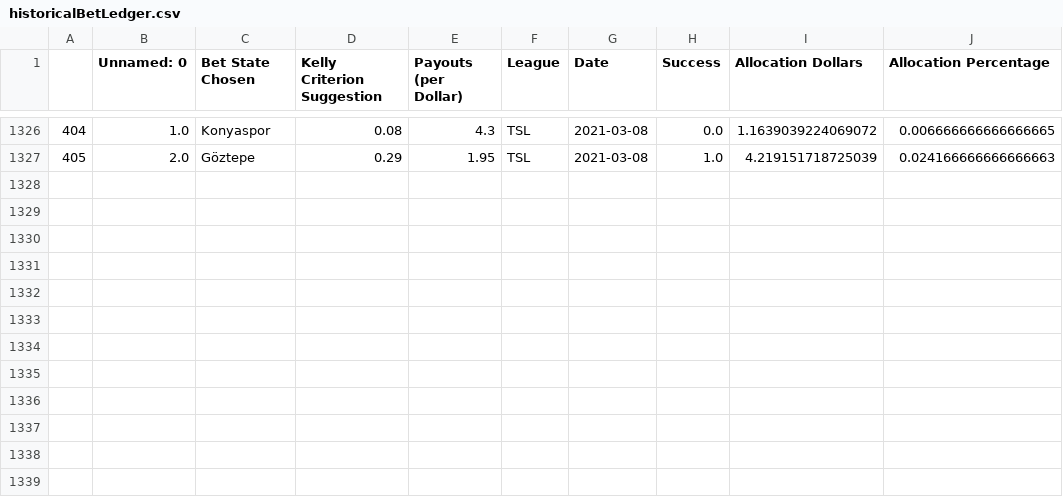
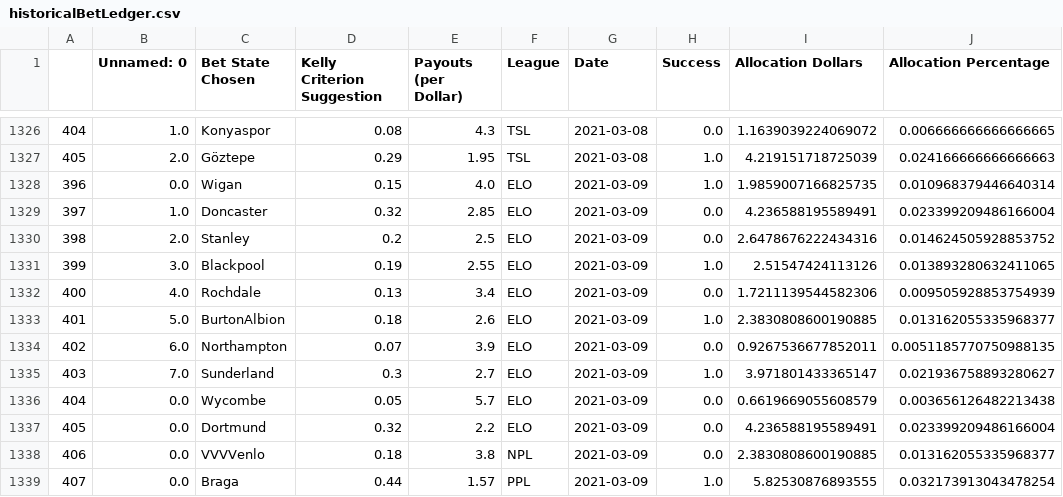
Before and after one commit to axz2000/sportsbook, a CSV file: BETATest/historicalBetLedger.csv, drawn as a sheet; only a part is shown, gaps mark what is left out.

```diff
--- a/BETATest/historicalBetLedger.csv
+++ b/BETATest/historicalBetLedger.csv
@@ -1327 +1327,13 @@
 405,2.0,Göztepe,0.29,1.95,TSL,2021-03-08,1.0,4.219151718725039,0.024166666666666663
+396,0.0,Wigan,0.15,4.0,ELO,2021-03-09,1.0,1.9859007166825735,0.010968379446640314
+397,1.0,Doncaster,0.32,2.85,ELO,2021-03-09,0.0,4.236588195589491,0.023399209486166004
+398,2.0,Stanley,0.2,2.5,ELO,2021-03-09,0.0,2.6478676222434316,0.014624505928853752
+399,3.0,Blackpool,0.19,2.55,ELO,2021-03-09,1.0,2.51547424113126,0.013893280632411065
+400,4.0,Rochdale,0.13,3.4,ELO,2021-03-09,0.0,1.7211139544582306,0.009505928853754939
+401,5.0,BurtonAlbion,0.18,2.6,ELO,2021-03-09,1.0,2.3830808600190885,0.013162055335968377
+402,6.0,Northampton,0.07,3.9,ELO,2021-03-09,0.0,0.9267536677852011,0.0051185770750988135
+403,7.0,Sunderland,0.3,2.7,ELO,2021-03-09,1.0,3.971801433365147,0.021936758893280627
+404,0.0,Wycombe,0.05,5.7,ELO,2021-03-09,0.0,0.6619669055608579,0.003656126482213438
+405,0.0,Dortmund,0.32,2.2,ELO,2021-03-09,0.0,4.236588195589491,0.023399209486166004
+406,0.0,VVVVenlo,0.18,3.8,NPL,2021-03-09,0.0,2.3830808600190885,0.013162055335968377
+407,0.0,Braga,0.44,1.57,PPL,2021-03-09,1.0,5.82530876893555,0.032173913043478254
```
Also changed, not shown: BETATest/masterDaily.csv, BETATest/masterDailyRecap.csv, 7 other files.
